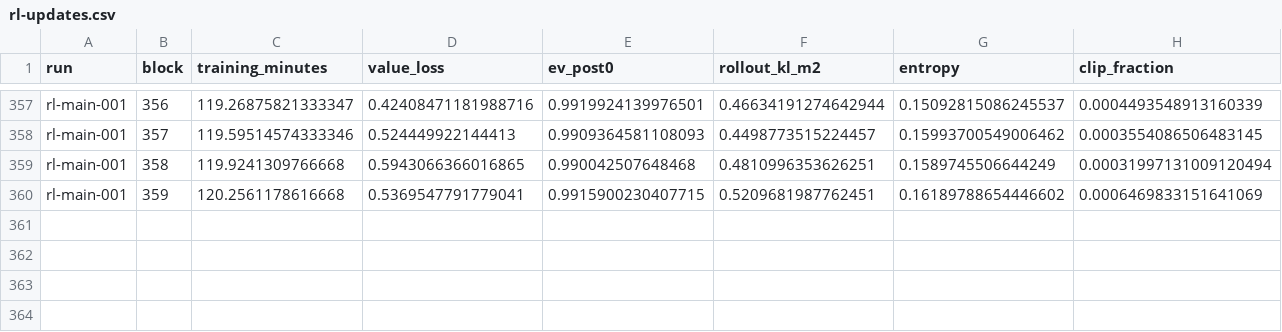
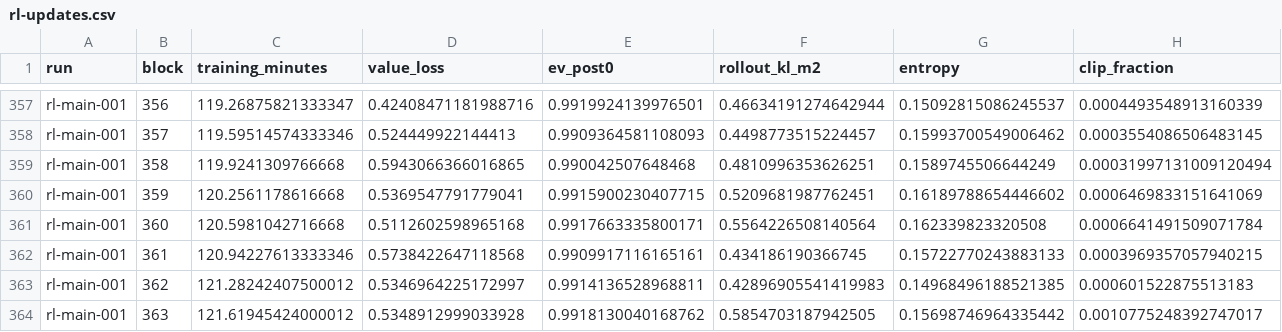
Before and after one commit to Zeltq/AMI, a CSV file: reports/P09b/rl-updates.csv, drawn as a sheet; only a part is shown, gaps mark what is left out; rows hold the shown columns only; the diff names each change by its address in the sheet, - before the commit and + after, or states it on an @@ line.

```diff
--- a/reports/P09b/rl-updates.csv
+++ b/reports/P09b/rl-updates.csv
+row 361: rl-main-001 | 360 | 120.5981042716668 | 0.5112602598965168 | 0.9917663335800171 | 0.5564226508140564 | 0.162339823320508 | 0.0006641491509071784
+row 362: rl-main-001 | 361 | 120.94227613333346 | 0.5738422647118568 | 0.9909917116165161 | 0.434186190366745 | 0.15722770243883133 | 0.0003969357057940215
+row 363: rl-main-001 | 362 | 121.28242407500012 | 0.5346964225172997 | 0.9914136528968811 | 0.42896905541419983 | 0.14968496188521385 | 0.000601522875513183
+row 364: rl-main-001 | 363 | 121.61945424000012 | 0.5348912999033928 | 0.9918130040168762 | 0.5854703187942505 | 0.15698746964335442 | 0.0010775248392747017
```
Also changed, not shown: reports/P09b/rl-100-matches.csv, 5 other files.
